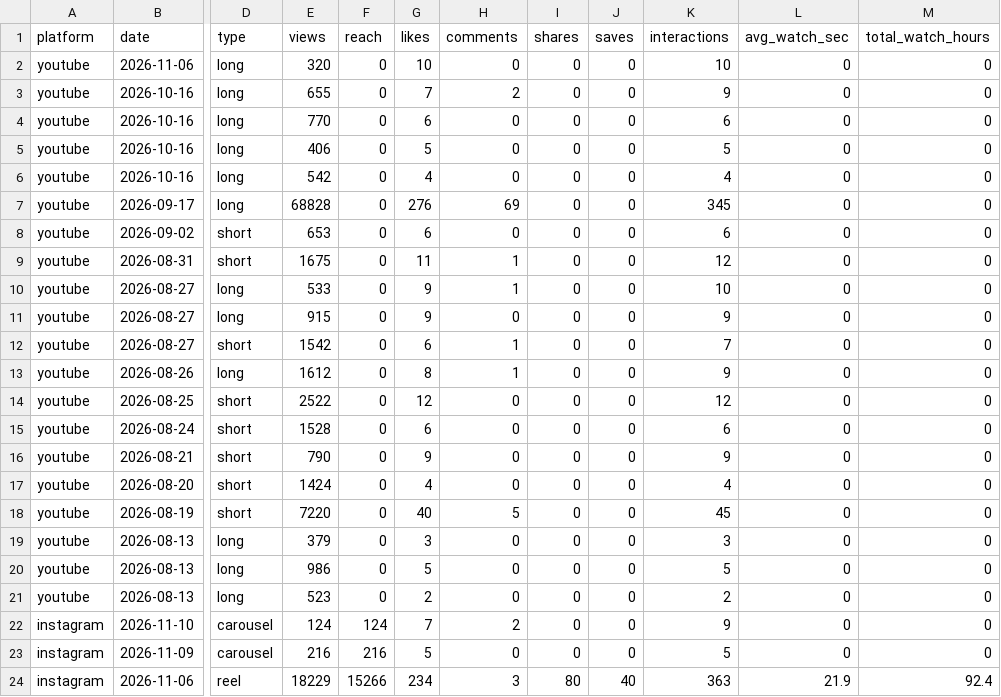
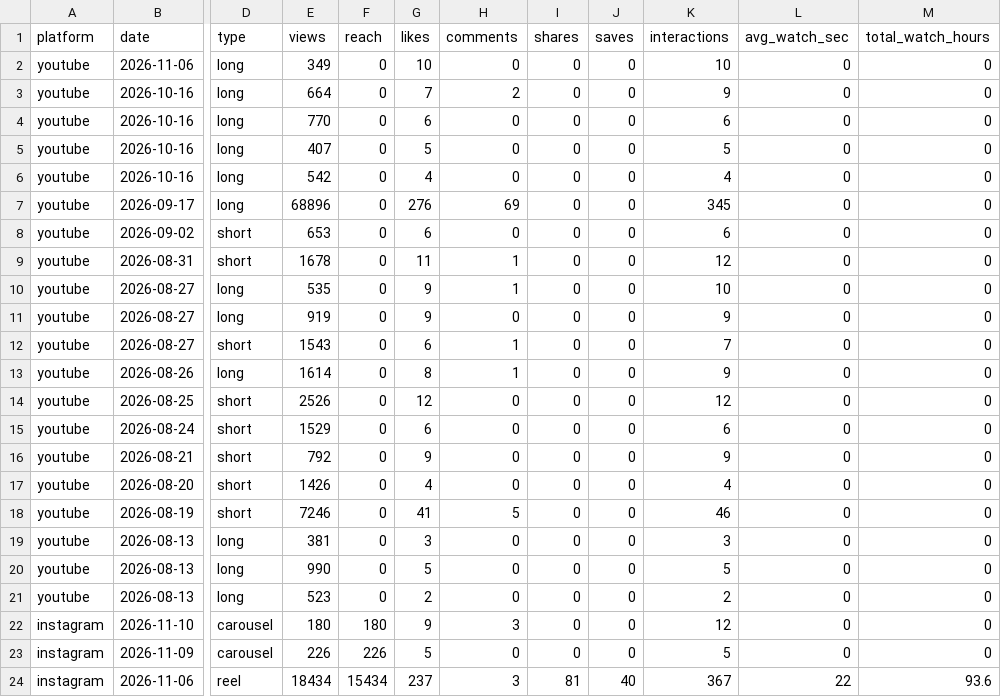
Before and after one commit to ljwa1414-sys/channel-dashboard, a CSV file: data/content.csv, drawn as a sheet; only a part is shown, gaps mark what is left out; the diff covers the shown part only; the diff names each change by its address in the sheet, - before the commit and + after, or states it on an @@ line.

```diff
--- a/data/content.csv
+++ b/data/content.csv
-E2 (views): 320
+E2 (views): 349
-E3 (views): 655
+E3 (views): 664
-E5 (views): 406
+E5 (views): 407
-E7 (views): 68828
+E7 (views): 68896
-E9 (views): 1675
+E9 (views): 1678
-E10 (views): 533
+E10 (views): 535
-E11 (views): 915
+E11 (views): 919
-E12 (views): 1542
+E12 (views): 1543
-E13 (views): 1612
+E13 (views): 1614
-E14 (views): 2522
+E14 (views): 2526
-E15 (views): 1528
+E15 (views): 1529
-E16 (views): 790
+E16 (views): 792
-E17 (views): 1424
+E17 (views): 1426
-E18 (views): 7220
+E18 (views): 7246
-G18 (likes): 40
+G18 (likes): 41
-K18 (interactions): 45
+K18 (interactions): 46
-E19 (views): 379
+E19 (views): 381
-E20 (views): 986
+E20 (views): 990
-E22 (views): 124
+E22 (views): 180
-F22 (reach): 124
+F22 (reach): 180
-G22 (likes): 7
+G22 (likes): 9
-H22 (comments): 2
+H22 (comments): 3
-K22 (interactions): 9
+K22 (interactions): 12
-E23 (views): 216
+E23 (views): 226
-F23 (reach): 216
+F23 (reach): 226
-E24 (views): 18229
+E24 (views): 18434
-F24 (reach): 15266
+F24 (reach): 15434
-G24 (likes): 234
+G24 (likes): 237
-I24 (shares): 80
+I24 (shares): 81
-K24 (interactions): 363
+K24 (interactions): 367
-L24 (avg_watch_sec): 21.9
+L24 (avg_watch_sec): 22
-M24 (total_watch_hours): 92.4
+M24 (total_watch_hours): 93.6
```
Also changed, not shown: 69 edited cells elsewhere in this file, data/daily.csv, data/reference_accounts.csv, 4 other files.
